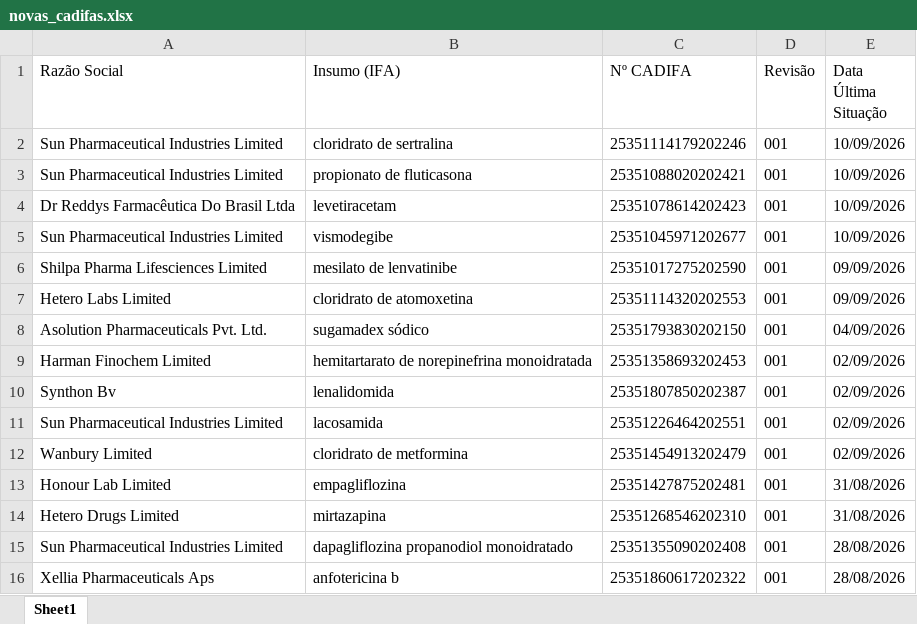
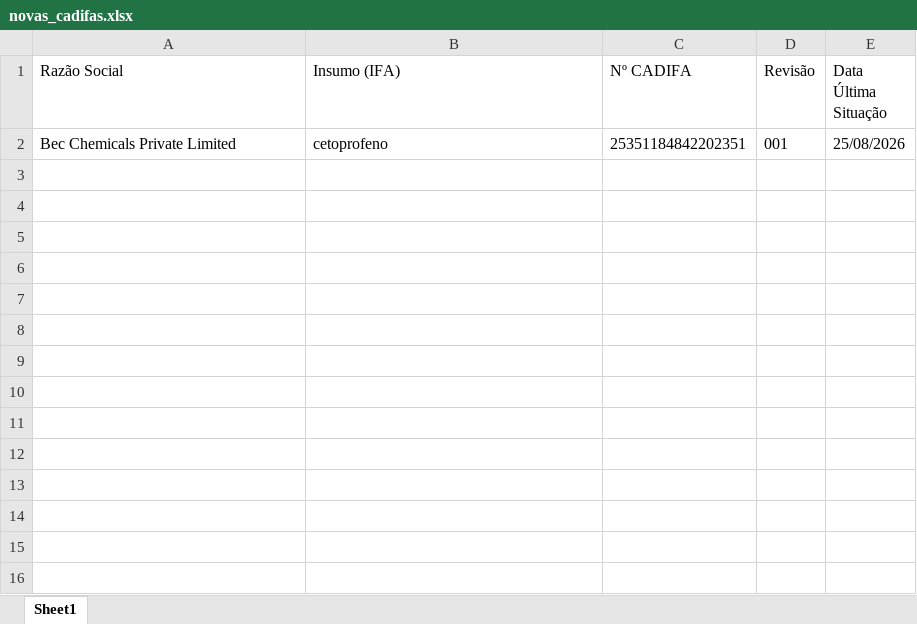
Before and after one commit to anastorion-oss/anvisa-cadifa-monitor, an Excel workbook: novas_cadifas.xlsx, sheet Sheet1, drawn as a sheet; values as stored, in another font and other column widths than the file's, no borders; removed rows and columns are numbered as before the commit, all else as after; the diff names each change by its address in the sheet, - before the commit and + after, or states it on an @@ line.

```diff
--- a/novas_cadifas.xlsx (sheet Sheet1)
+++ b/novas_cadifas.xlsx (sheet Sheet1)
-row 2: Sun Pharmaceutical Industries Limited | cloridrato de sertralina | 25351114179202246 | 001 | 10/09/2026
-row 3: Sun Pharmaceutical Industries Limited | propionato de fluticasona | 25351088020202421 | 001 | 10/09/2026
-row 4: Dr Reddys Farmacêutica Do Brasil Ltda | levetiracetam | 25351078614202423 | 001 | 10/09/2026
-row 5: Sun Pharmaceutical Industries Limited | vismodegibe | 25351045971202677 | 001 | 10/09/2026
-row 6: Shilpa Pharma Lifesciences Limited | mesilato de lenvatinibe | 25351017275202590 | 001 | 09/09/2026
-row 7: Hetero Labs Limited | cloridrato de atomoxetina | 25351114320202553 | 001 | 09/09/2026
-row 8: Asolution Pharmaceuticals Pvt. Ltd. | sugamadex sódico | 25351793830202150 | 001 | 04/09/2026
-row 9: Harman Finochem Limited | hemitartarato de norepinefrina monoidratada | 25351358693202453 | 001 | 02/09/2026
-row 10: Synthon Bv | lenalidomida | 25351807850202387 | 001 | 02/09/2026
-row 11: Sun Pharmaceutical Industries Limited | lacosamida | 25351226464202551 | 001 | 02/09/2026
-row 12: Wanbury Limited | cloridrato de metformina | 25351454913202479 | 001 | 02/09/2026
-row 13: Honour Lab Limited | empagliflozina | 25351427875202481 | 001 | 31/08/2026
-row 14: Hetero Drugs Limited | mirtazapina | 25351268546202310 | 001 | 31/08/2026
-row 15: Sun Pharmaceutical Industries Limited | dapagliflozina propanodiol monoidratado | 25351355090202408 | 001 | 28/08/2026
-row 16: Xellia Pharmaceuticals Aps | anfotericina b | 25351860617202322 | 001 | 28/08/2026
+row 2: Bec Chemicals Private Limited | cetoprofeno | 25351184842202351 | 001 | 25/08/2026
```
Also changed, not shown: cadifa_completo.xlsx, cadifa_completo_anterior.xlsx, 1 other file.
